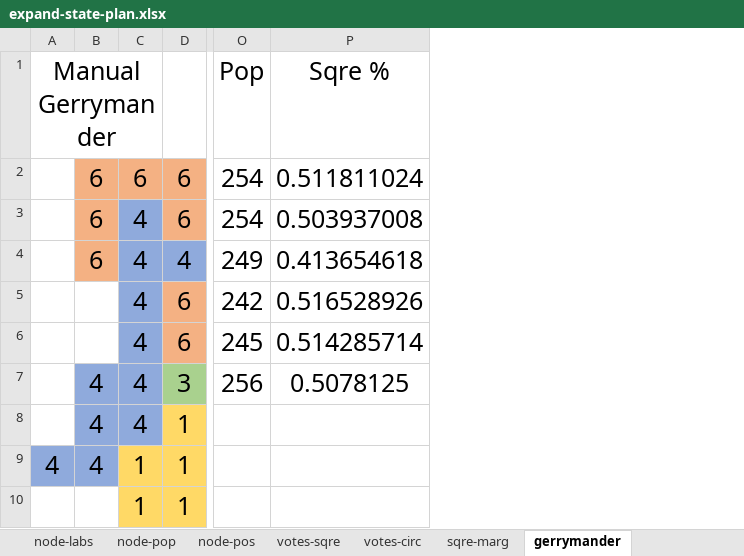
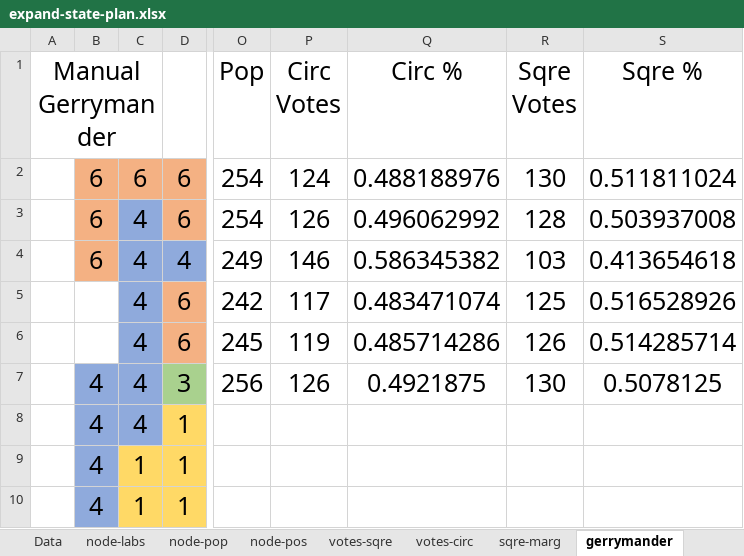
Before and after one commit to HeadCase/dissertation, an Excel workbook: aux/expand-state-plan.xlsx, sheet gerrymander, drawn as a sheet; only a part is shown, gaps mark what is left out; values as stored, in another font and other column widths than the file's, no borders; conditional formats not drawn; ↵ is a line break in a cell; the diff names each change by its address in the sheet, - before the commit and + after, or states it on an @@ line.

```diff
--- a/aux/expand-state-plan.xlsx (sheet gerrymander)
+++ b/aux/expand-state-plan.xlsx (sheet gerrymander)
+sheet tab: Data
+column P, rows 1-7: Circ ↵ Votes | 124 | 126 | 146 | 117 | 119 | 126
+column Q, rows 1-7: Circ % | 0.488188976 | 0.496062992 | 0.586345382 | 0.483471074 | 0.485714286 | 0.4921875
+column R, rows 1-7: Sqre ↵ Votes | 130 | 128 | 103 | 125 | 126 | 130
-A9: 4
+A9: (empty)
-A9 fill: #8FAADC
+A9 fill: none
-B10: (empty)
+B10: 4
-B10 fill: none
+B10 fill: #8FAADC
```
Also changed, not shown: sheet node-pop, sheet node-labs, sheet votes-sqre, sheet votes-circ, sheet node-pos, sheet sqre-marg, formulas that keep their value, 1 other file.
